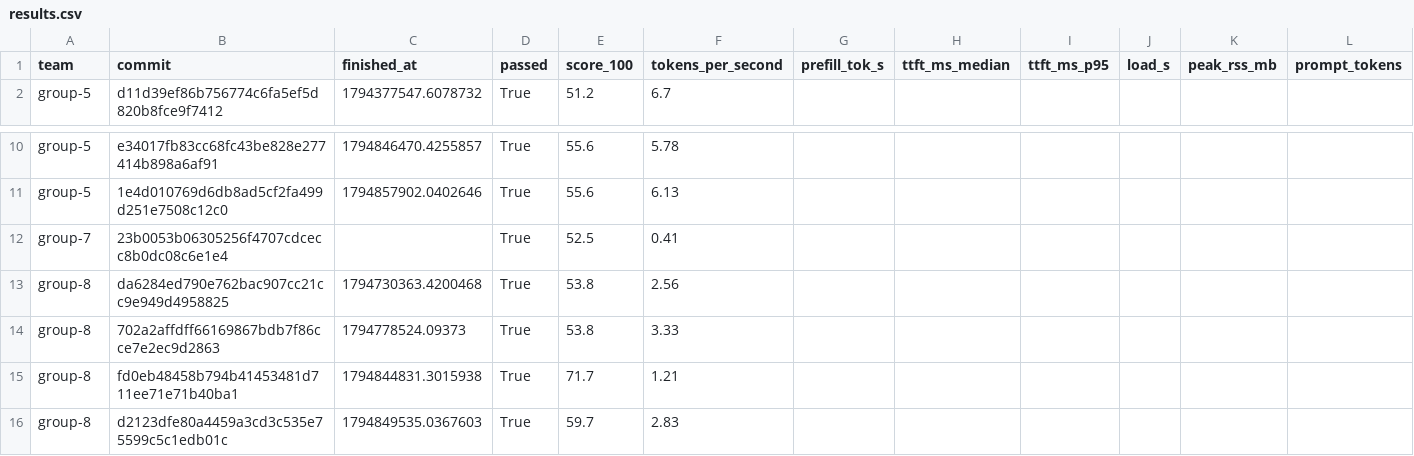
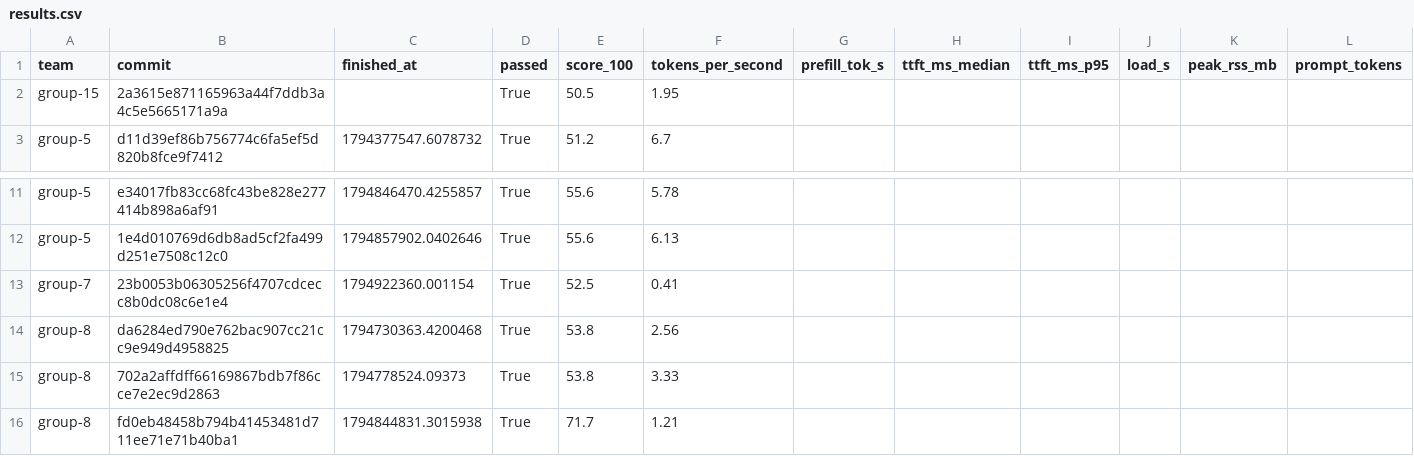
Before and after one commit to ECE382M-20/results, a CSV file: summary/results.csv, drawn as a sheet; only a part is shown, gaps mark what is left out; the shorter side is filled out with more unchanged rows; addresses are those after the commit; rows hold the shown columns only; the diff names each change by its address in the sheet, - before the commit and + after, or states it on an @@ line.

Commit message:
result: group-15 2a3615e8

```diff
--- a/summary/results.csv
+++ b/summary/results.csv
+row 2: group-15 | 2a3615e871165963a44f7ddb3a4c5e5665171a9a |  | True | 50.5 | 1.95
-C13 (finished_at): (empty)
+C13 (finished_at): 1794922360.001154
```
Also changed, not shown: 5 other files.
